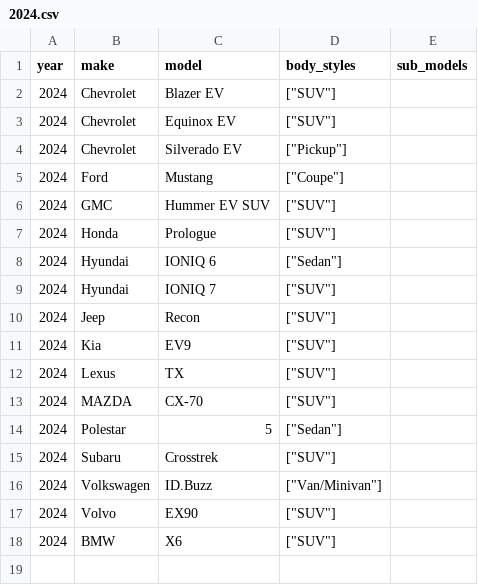
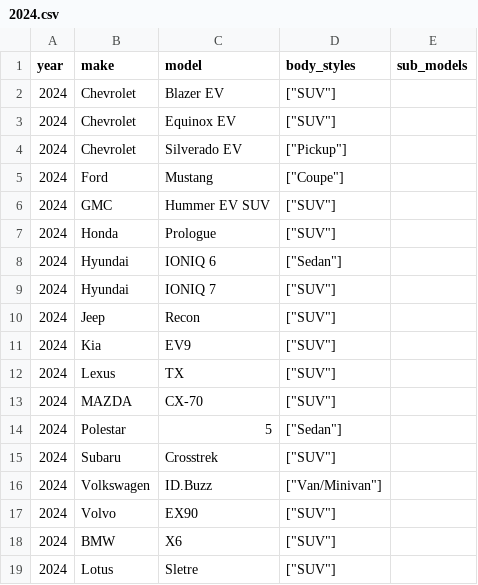
Before and after one commit to romangrinev/us-car-models-data, a CSV file: 2024.csv, drawn as a sheet; the diff names each change by its address in the sheet, - before the commit and + after, or states it on an @@ line.

Commit message:
fix

```diff
--- a/2024.csv
+++ b/2024.csv
+row 19: 2024 | Lotus | Sletre | ["SUV"]
```
